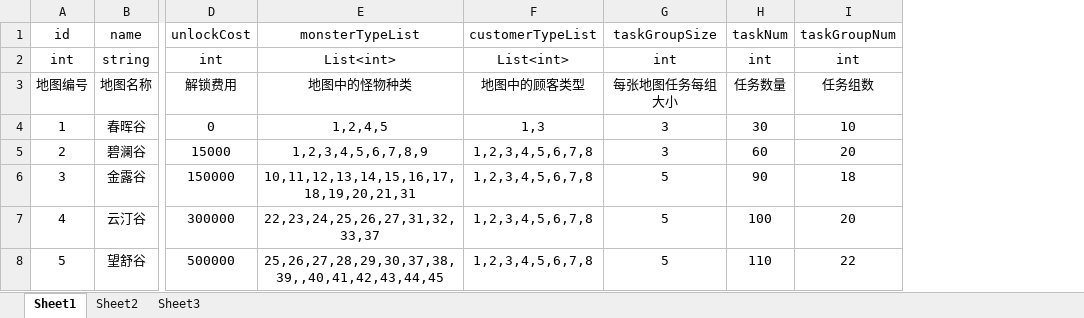
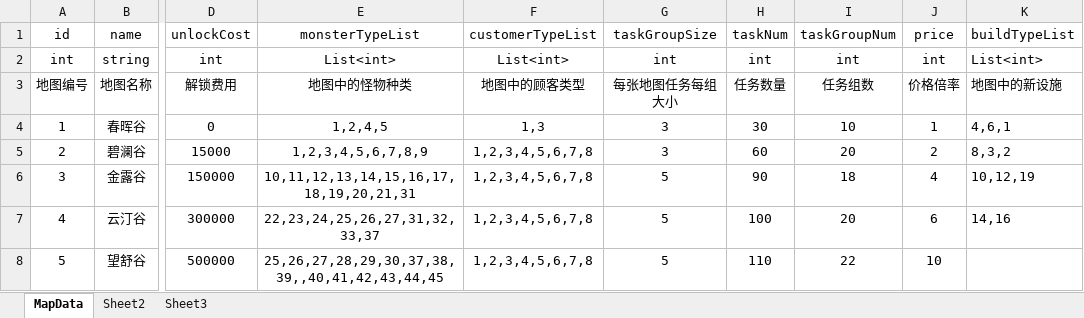
Before and after one commit to NorthWesterWind/YXSJ, an Excel workbook: Assets/Excel/MapData.xlsx, sheet MapData, drawn as a sheet; only a part is shown, gaps mark what is left out; values as stored, in another font and other column widths than the file's, no borders; the diff names each change by its address in the sheet, - before the commit and + after, or states it on an @@ line.

```diff
--- a/Assets/Excel/MapData.xlsx (sheet MapData)
+++ b/Assets/Excel/MapData.xlsx (sheet MapData)
-sheet tab: Sheet1
+sheet tab: MapData
+column J (price), rows 2-8: int | 价格倍率 | 1 | 2 | 4 | 6 | 10
+column K (buildTypeList), rows 2-7: List<int> | 地图中的新设施 | 4,6,1 | 8,3,2 | 10,12,19 | 14,16
```
Also changed, not shown: 13 other files.
